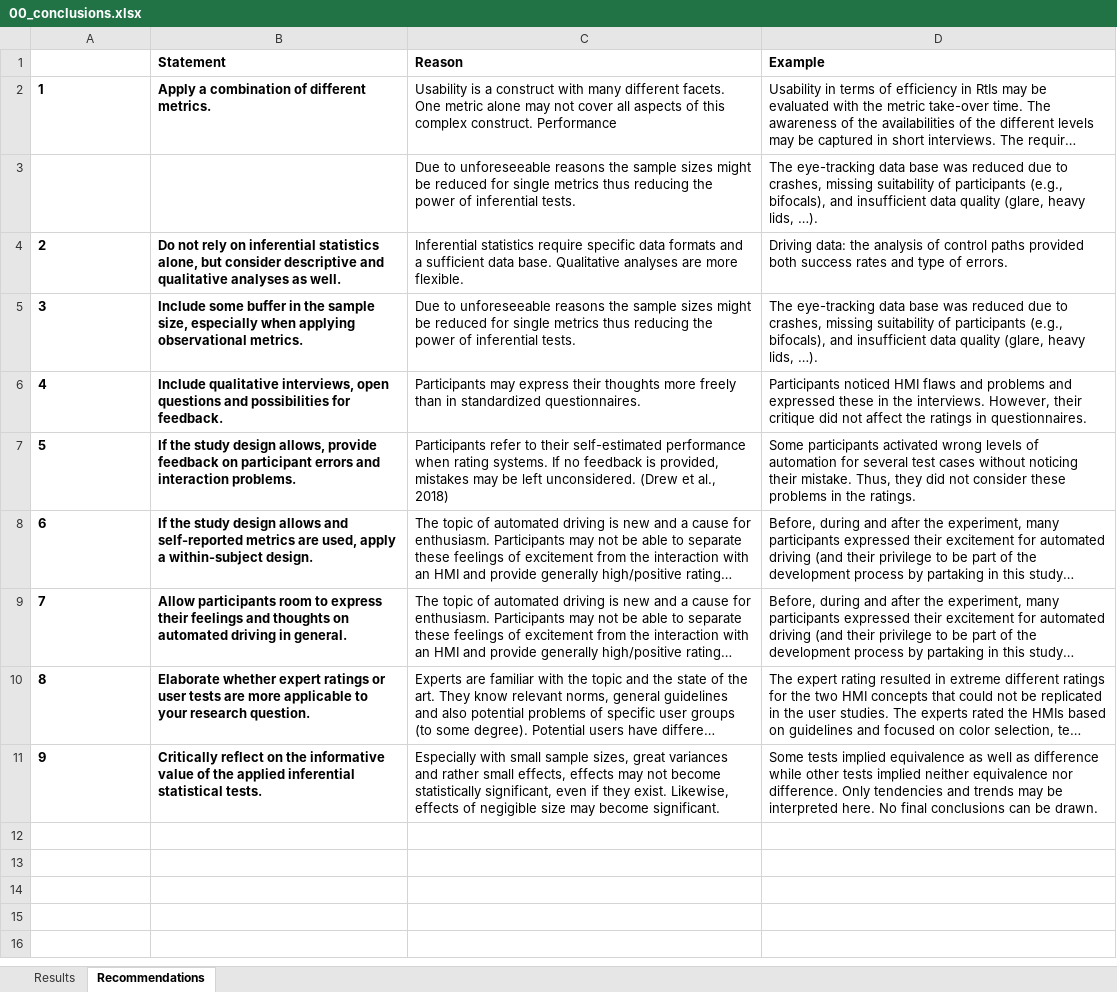
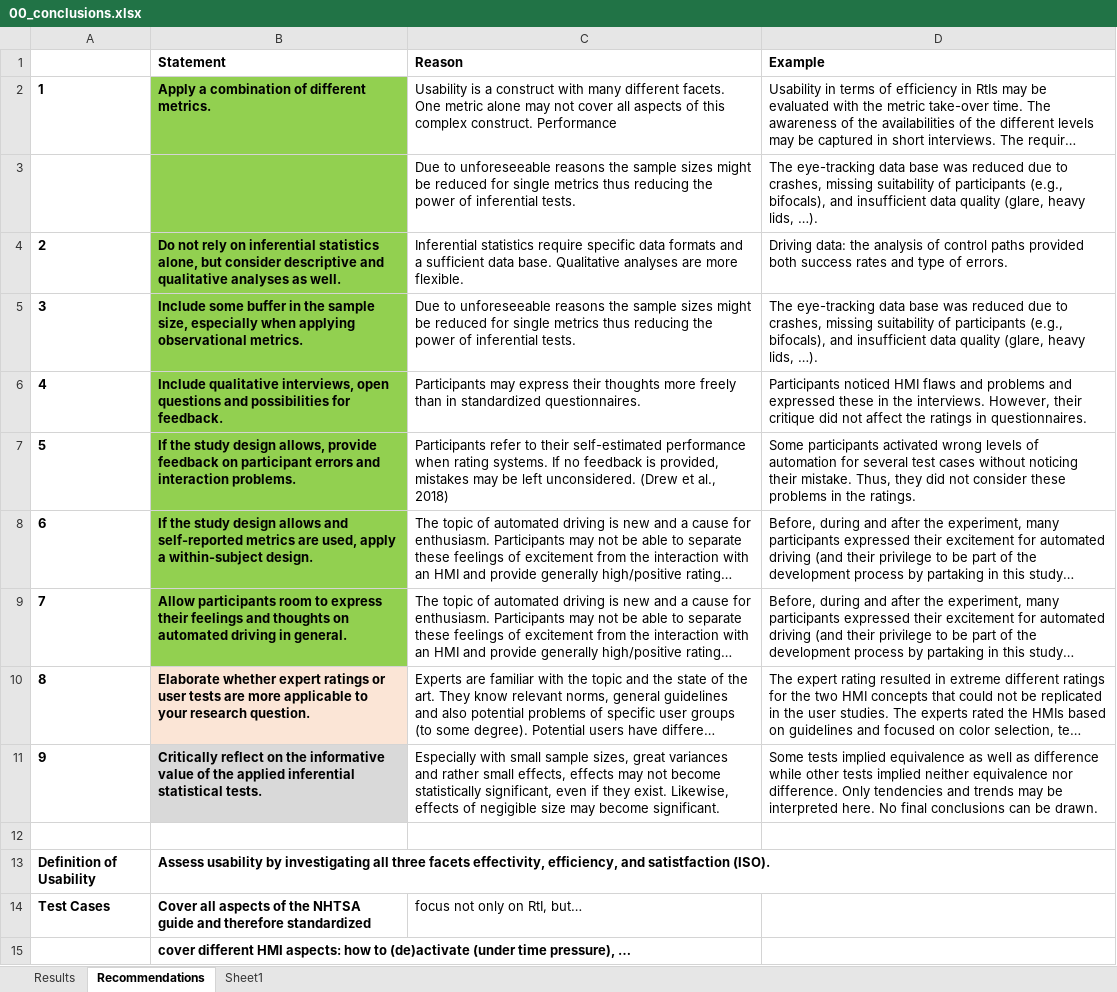
Before and after one commit to deikealbers/Multilab_Analysis_oldLaptop, an Excel workbook: data/results/00_conclusions.xlsx, sheet Recommendations, drawn as a sheet; only a part is shown; long unchanged cells end in …; values as stored, in another font and other column widths than the file's, no borders; the diff covers the shown part only; the diff names each change by its address in the sheet, - before the commit and + after, or states it on an @@ line.

Commit message:
update conclusions

```diff
--- a/data/results/00_conclusions.xlsx (sheet Recommendations)
+++ b/data/results/00_conclusions.xlsx (sheet Recommendations)
+sheet tab: Sheet1
-B2:B9 fill: none
+B2:B9 fill: #92D050
-B10 fill: none
+B10 fill: #FBE5D6
-B11 fill: none
+B11 fill: #D9D9D9
+row 12: (empty)
+row 13: Definition of Usability | Assess usability by investigating all three facets effectivity, efficiency, and satistfaction (ISO).
+row 14: Test Cases | Cover all aspects of the NHTSA guide and therefore standardized | focus not only on RtI, but…
+row 15:  | cover different HMI aspects: how to (de)activate (under time pressure), …
```
Also changed, not shown: 19 added rows elsewhere in this sheet.
